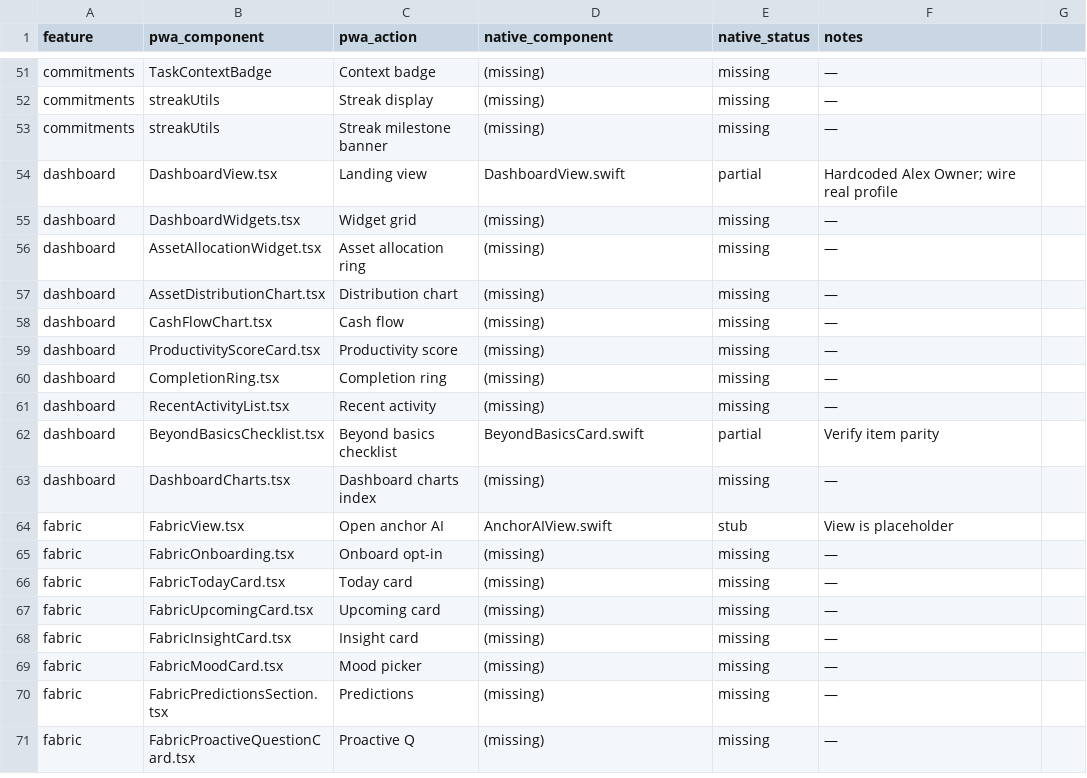
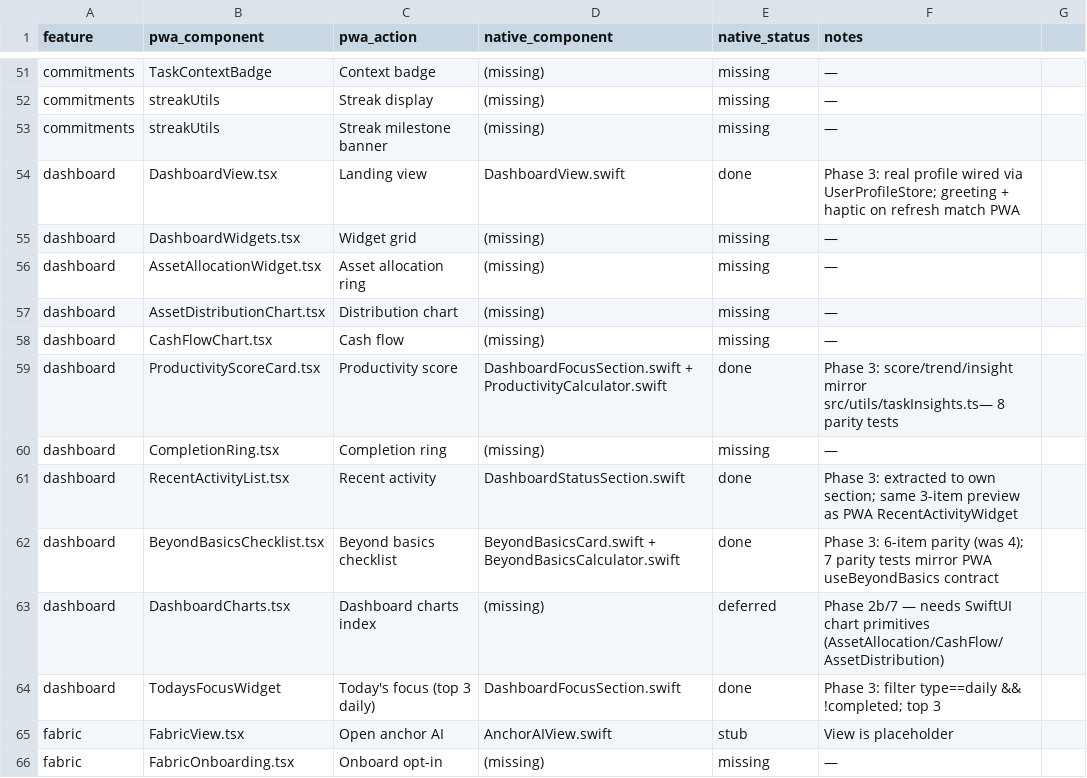
Before and after one commit to Adedamola-Aina/AnchorOS, a CSV file: docs/PARITY_FUNCTIONAL_MATRIX.csv, drawn as a sheet; only a part is shown, gaps mark what is left out; the shorter side is filled out with more unchanged rows.

Commit message:
feat(ios): fIN-022 dashboard parity \u2014 calculators + today's focus + haptic
Phase 3 of the PWA<->native iOS parity program. Closes the real gaps
between PWA DashboardView and the native Dashboard screen.

Gaps fixed:
- Beyond Basics checklist: native shipped 4 hard-coded items; PWA has 6
  (explore_finance, recurring_commitment, review_dashboard,
  customize_settings, verify_email, enable_mfa) with distinct
  completion rules. Now enforced by a pure calculator covered by 7
  tests that mirror src/features/dashboard/hooks/useBeyondBasics.ts
  (including the contract that 'daily' alone does NOT satisfy
  recurring_commitment).
- Productivity card: native rendered raw counts only; PWA shows a
  0-100 score, domain breakdown (personal/family), trend, and a
  verbatim insight string. Ported via ProductivityCalculator mirroring
  src/utils/taskInsights.ts with 8 parity tests.
- Today's Focus: new section renders top 3 incomplete daily
  commitments, matching PWA TodaysFocusWidget.
- Pull-to-refresh haptic: light on start + success on complete to
  match useHaptic behaviour in src/features/dashboard/DashboardView.tsx.

New:
- Core/Dashboard/BeyondBasicsCalculator.swift (pure, 117 lines)
- Core/Dashboard/ProductivityCalculator.swift (pure, 79 lines)
- Features/Dashboard/DashboardFocusSection.swift (89 lines)
- Features/Dashboard/DashboardStatusSection.swift (73 lines)
- AnchorOSNativeTests/BeyondBasicsCalculatorTests.swift (7 tests)
- AnchorOSNativeTests/ProductivityCalculatorTests.swift (8 tests)

Refactored:
- BeyondBasicsCard now takes BeyondBasicsCalculator.Result (stateless).
- DashboardView trimmed from 208 to 169 lines (ARCH-001 ok) by
  extracting Focus + Status sections.

Out of scope (deferred, tracked in matrix):
- AssetAllocationWidget, AssetDistributionChart, CashFlowChart,
  CompletionRing header glyph \u2014 need SwiftUI chart primitives
  (Phase 2b / Phase 7 visual regression).
- System Status card stays native-only (internal debug surface).

Refs: docs/PARITY_FUNCTIONAL_MATRIX.csv, src/utils/taskInsights.ts,
src/features/dashboard/hooks/useBeyondBasics.ts

```diff
--- a/docs/PARITY_FUNCTIONAL_MATRIX.csv
+++ b/docs/PARITY_FUNCTIONAL_MATRIX.csv
@@ -53,3 +53,3 @@ commitments,streakUtils,Streak display,(missing),missing,—
 commitments,streakUtils,Streak milestone banner,(missing),missing,—
-dashboard,DashboardView.tsx,Landing view,DashboardView.swift,partial,Hardcoded Alex Owner; wire real profile
+dashboard,DashboardView.tsx,Landing view,DashboardView.swift,done,Phase 3: real profile wired via UserProfileStore; greeting + haptic on refresh match PWA
 dashboard,DashboardWidgets.tsx,Widget grid,(missing),missing,—
@@ -58,7 +58,8 @@ dashboard,AssetDistributionChart.tsx,Distribution chart,(missing),missing,—
 dashboard,CashFlowChart.tsx,Cash flow,(missing),missing,—
-dashboard,ProductivityScoreCard.tsx,Productivity score,(missing),missing,—
+dashboard,ProductivityScoreCard.tsx,Productivity score,DashboardFocusSection.swift + ProductivityCalculator.swift,done,Phase 3: score/trend/insight mirror src/utils/taskInsights.ts— 8 parity tests
 dashboard,CompletionRing.tsx,Completion ring,(missing),missing,—
-dashboard,RecentActivityList.tsx,Recent activity,(missing),missing,—
-dashboard,BeyondBasicsChecklist.tsx,Beyond basics checklist,BeyondBasicsCard.swift,partial,Verify item parity
-dashboard,DashboardCharts.tsx,Dashboard charts index,(missing),missing,—
+dashboard,RecentActivityList.tsx,Recent activity,DashboardStatusSection.swift,done,Phase 3: extracted to own section; same 3-item preview as PWA RecentActivityWidget
+dashboard,BeyondBasicsChecklist.tsx,Beyond basics checklist,BeyondBasicsCard.swift + BeyondBasicsCalculator.swift,done,Phase 3: 6-item parity (was 4); 7 parity tests mirror PWA useBeyondBasics contract
+dashboard,DashboardCharts.tsx,Dashboard charts index,(missing),deferred,Phase 2b/7 — needs SwiftUI chart primitives (AssetAllocation/CashFlow/AssetDistribution)
+dashboard,TodaysFocusWidget,Today's focus (top 3 daily),DashboardFocusSection.swift,done,Phase 3: filter type==daily && !completed; top 3
 fabric,FabricView.tsx,Open anchor AI,AnchorAIView.swift,stub,View is placeholder
```
Also changed, not shown: 8 other files.
